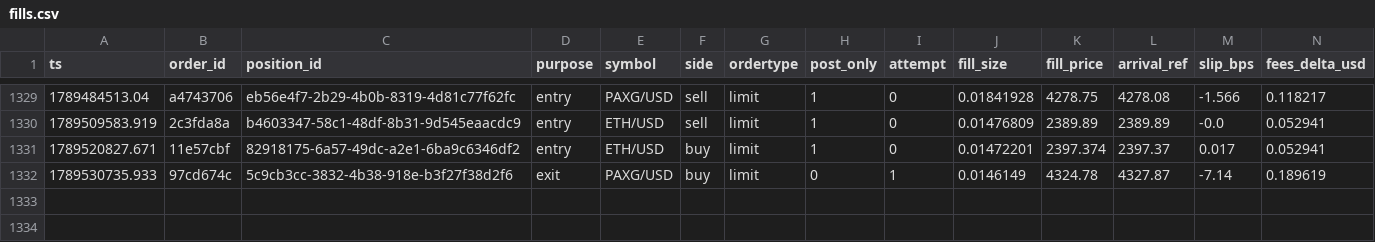
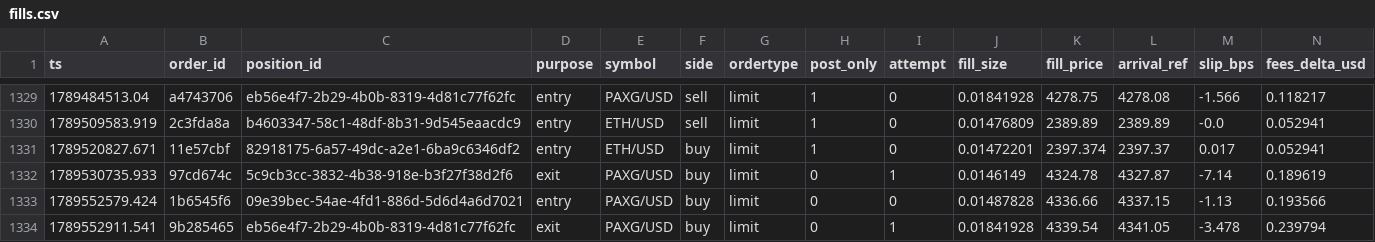
Before and after one commit to jrigoni35-gif/liquiditybot_ab, a CSV file: sessions/pc-live/fills.csv, drawn as a sheet; only a part is shown, gaps mark what is left out; rows hold the shown columns only; the diff names each change by its address in the sheet, - before the commit and + after, or states it on an @@ line.

Commit message:
telemetry: sidecar backup @ 56fdcd96 (29738 rows, pc-live)

```diff
--- a/sessions/pc-live/fills.csv
+++ b/sessions/pc-live/fills.csv
+row 1333: 1789552579.424 | 1b6545f6 | 09e39bec-54ae-4fd1-886d-5d6d4a6d7021 | entry | PAXG/USD | buy | limit | 0 | 0 | 0.01487828 | 4336.66 | 4337.15 | -1.13 | 0.193566
+row 1334: 1789552911.541 | 9b285465 | eb56e4f7-2b29-4b0b-8319-4d81c77f62fc | exit | PAXG/USD | buy | limit | 0 | 1 | 0.01841928 | 4339.54 | 4341.05 | -3.478 | 0.239794
```
Also changed, not shown: 5 other files.
